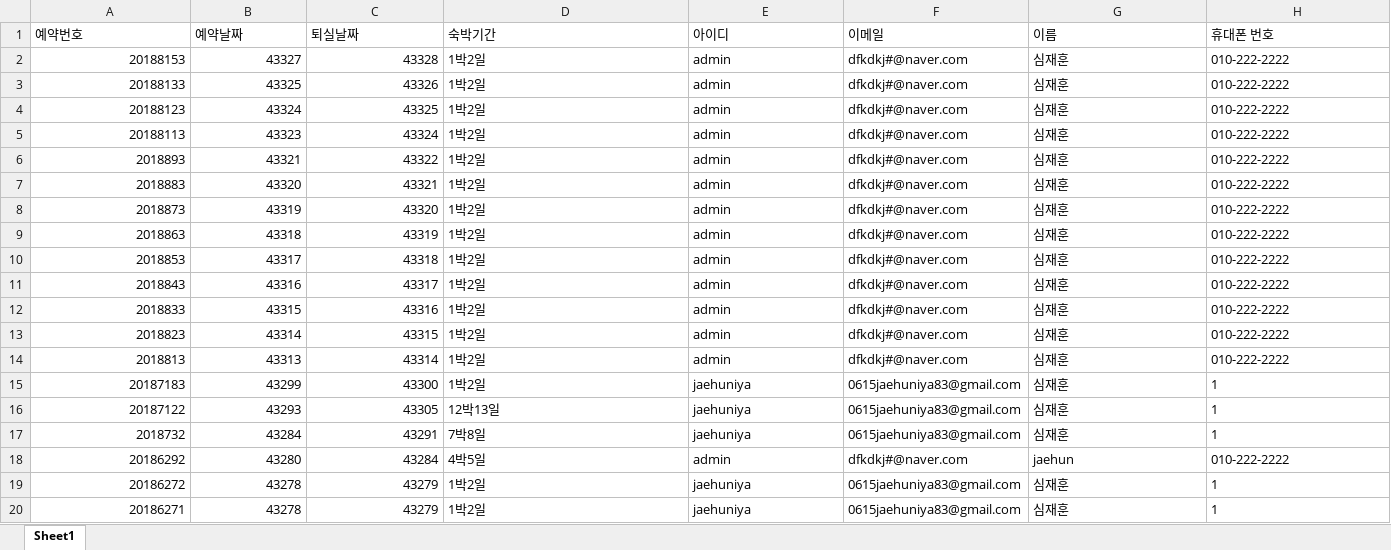
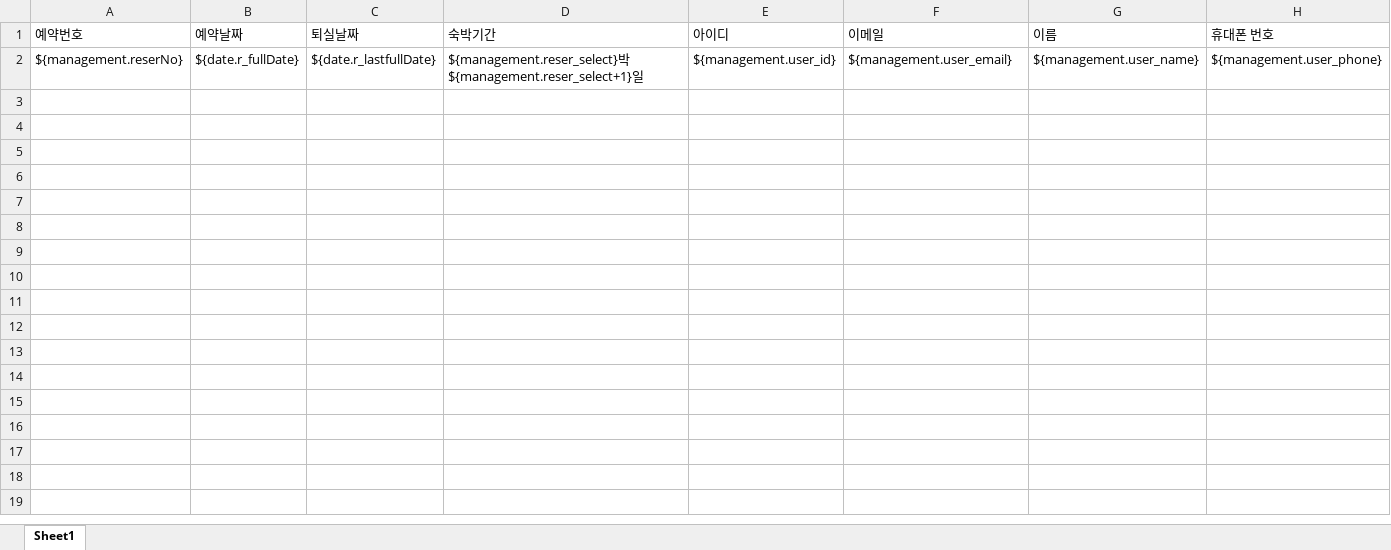
Before and after one commit to JaeHunShim/pension, an Excel workbook: pensionPJ/src/main/webapp/WEB-INF/download/예약현황.xlsx, sheet Sheet1, drawn as a sheet; only a part is shown; values as stored, in another font and other column widths than the file's, no borders; removed rows and columns are numbered as before the commit, all else as after; rows hold the shown columns only; the diff names each change by its address in the sheet, - before the commit and + after, or states it on an @@ line.

Commit message:
엑셀로 출력할때 날짜 yyyy-mm-dd 에서 -를 수식으로 선택해서 빼기로 되어서 SimpleDateFormat처리해서 string으로 바꿈(날짜만)

```diff
--- a/pensionPJ/src/main/webapp/WEB-INF/download/예약현황.xlsx (sheet Sheet1)
+++ b/pensionPJ/src/main/webapp/WEB-INF/download/예약현황.xlsx (sheet Sheet1)
-row 2: 20188153 | 43327 | 43328 | 1박2일 | admin | dfkdkj#@naver.com | 심재훈 | 010-222-2222
-row 3: 20188133 | 43325 | 43326 | 1박2일 | admin | dfkdkj#@naver.com | 심재훈 | 010-222-2222
-row 4: 20188123 | 43324 | 43325 | 1박2일 | admin | dfkdkj#@naver.com | 심재훈 | 010-222-2222
-row 5: 20188113 | 43323 | 43324 | 1박2일 | admin | dfkdkj#@naver.com | 심재훈 | 010-222-2222
-row 6: 2018893 | 43321 | 43322 | 1박2일 | admin | dfkdkj#@naver.com | 심재훈 | 010-222-2222
-row 7: 2018883 | 43320 | 43321 | 1박2일 | admin | dfkdkj#@naver.com | 심재훈 | 010-222-2222
-row 8: 2018873 | 43319 | 43320 | 1박2일 | admin | dfkdkj#@naver.com | 심재훈 | 010-222-2222
-row 9: 2018863 | 43318 | 43319 | 1박2일 | admin | dfkdkj#@naver.com | 심재훈 | 010-222-2222
-row 10: 2018853 | 43317 | 43318 | 1박2일 | admin | dfkdkj#@naver.com | 심재훈 | 010-222-2222
-row 11: 2018843 | 43316 | 43317 | 1박2일 | admin | dfkdkj#@naver.com | 심재훈 | 010-222-2222
-row 12: 2018833 | 43315 | 43316 | 1박2일 | admin | dfkdkj#@naver.com | 심재훈 | 010-222-2222
-row 13: 2018823 | 43314 | 43315 | 1박2일 | admin | dfkdkj#@naver.com | 심재훈 | 010-222-2222
-row 14: 2018813 | 43313 | 43314 | 1박2일 | admin | dfkdkj#@naver.com | 심재훈 | 010-222-2222
-row 15: 20187183 | 43299 | 43300 | 1박2일 | jaehuniya | 0615jaehuniya83@gmail.com | 심재훈 | 1
-row 16: 20187122 | 43293 | 43305 | 12박13일 | jaehuniya | 0615jaehuniya83@gmail.com | 심재훈 | 1
-row 17: 2018732 | 43284 | 43291 | 7박8일 | jaehuniya | 0615jaehuniya83@gmail.com | 심재훈 | 1
-row 18: 20186292 | 43280 | 43284 | 4박5일 | admin | dfkdkj#@naver.com | jaehun | 010-222-2222
-row 19: 20186272 | 43278 | 43279 | 1박2일 | jaehuniya | 0615jaehuniya83@gmail.com | 심재훈 | 1
-row 20: 20186271 | 43278 | 43279 | 1박2일 | jaehuniya | 0615jaehuniya83@gmail.com | 심재훈 | 1
+row 2: ${management.reserNo} | ${date.r_fullDate} | ${date.r_lastfullDate} | ${management.reser_select}박${management.reser_select+1}일 | ${management.user_id} | ${management.user_email} | ${management.user_name} | ${management.user_phone}
```
Also changed, not shown: 9 other files.
